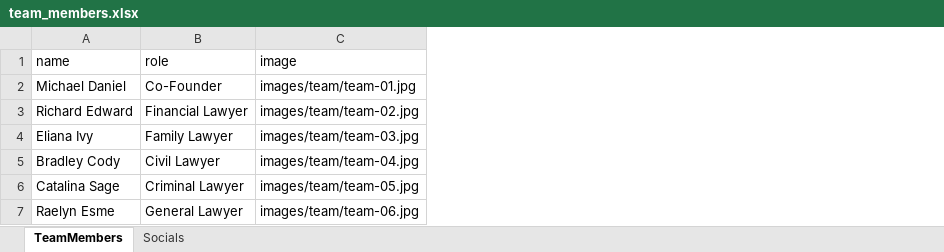
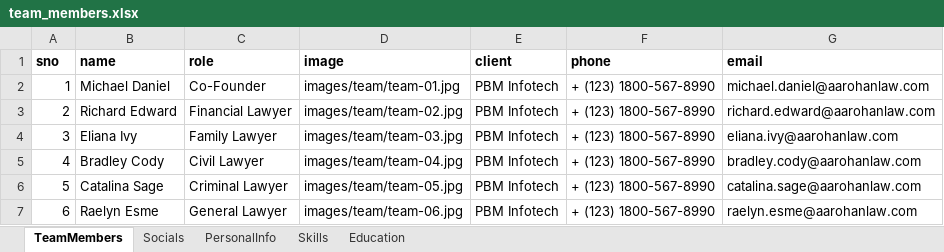
Before and after one commit to ajay7464/rajat-demo, an Excel workbook: team_members.xlsx, sheet TeamMembers, drawn as a sheet; values as stored, in another font and other column widths than the file's, no borders; addresses are those after the commit; the diff names each change by its address in the sheet, - before the commit and + after, or states it on an @@ line.

Commit message:
Fix team data loading and details rendering

```diff
--- a/team_members.xlsx (sheet TeamMembers)
+++ b/team_members.xlsx (sheet TeamMembers)
+sheet tab: PersonalInfo
+sheet tab: Skills
+sheet tab: Education
+column A (sno), rows 2-7: 1 | 2 | 3 | 4 | 5 | 6
+column E (client), rows 2-7: all PBM Infotech
+column F (phone), rows 2-7: all + (123) 1800-567-8990
+column G (email), rows 2-7: michael.daniel@aarohanlaw.com | richard.edward@aarohanlaw.com | eliana.ivy@aarohanlaw.com | bradley.cody@aarohanlaw.com | catalina.sage@aarohanlaw.com | raelyn.esme@aarohanlaw.com
-B1:D1 bold: off
+B1:D1 bold: on
```
Also changed, not shown: sheet Socials, 5 other files.
